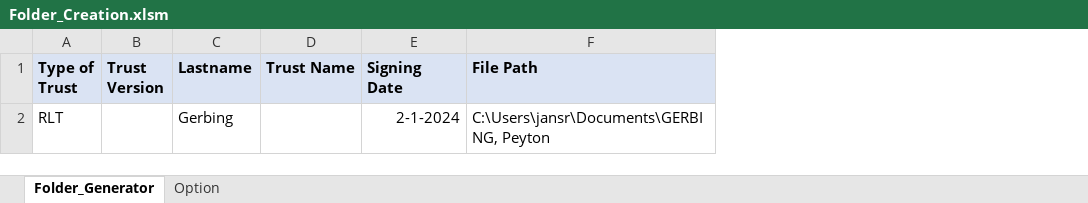
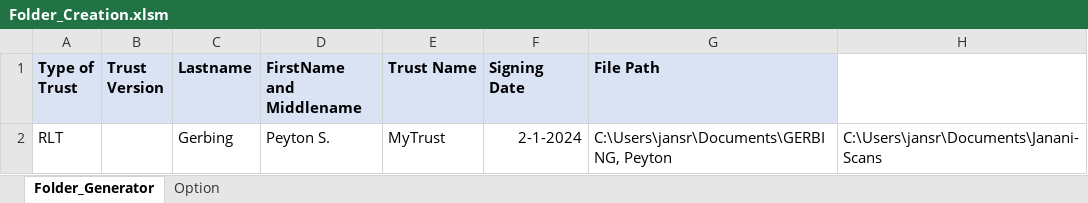
Before and after one commit to vsjanani/Miscellaneous_Technologies, an Excel workbook: moulton/Folder_Creation.xlsm, sheet Folder_Generator, drawn as a sheet; values as stored, in another font and other column widths than the file's, no borders; charts and pictures and conditional formats not drawn; addresses are those after the commit; the diff names each change by its address in the sheet, - before the commit and + after, or states it on an @@ line.

```diff
--- a/moulton/Folder_Creation.xlsm (sheet Folder_Generator)
+++ b/moulton/Folder_Creation.xlsm (sheet Folder_Generator)
+column D (FirstName and Middlename), row 2: Peyton S.
+column H, row 2: C:\Users\jansr\Documents\Janani-Scans
-E2 (Trust Name): (empty)
+E2 (Trust Name): MyTrust
```
Also changed, not shown: charts or pictures, 1 other file.
